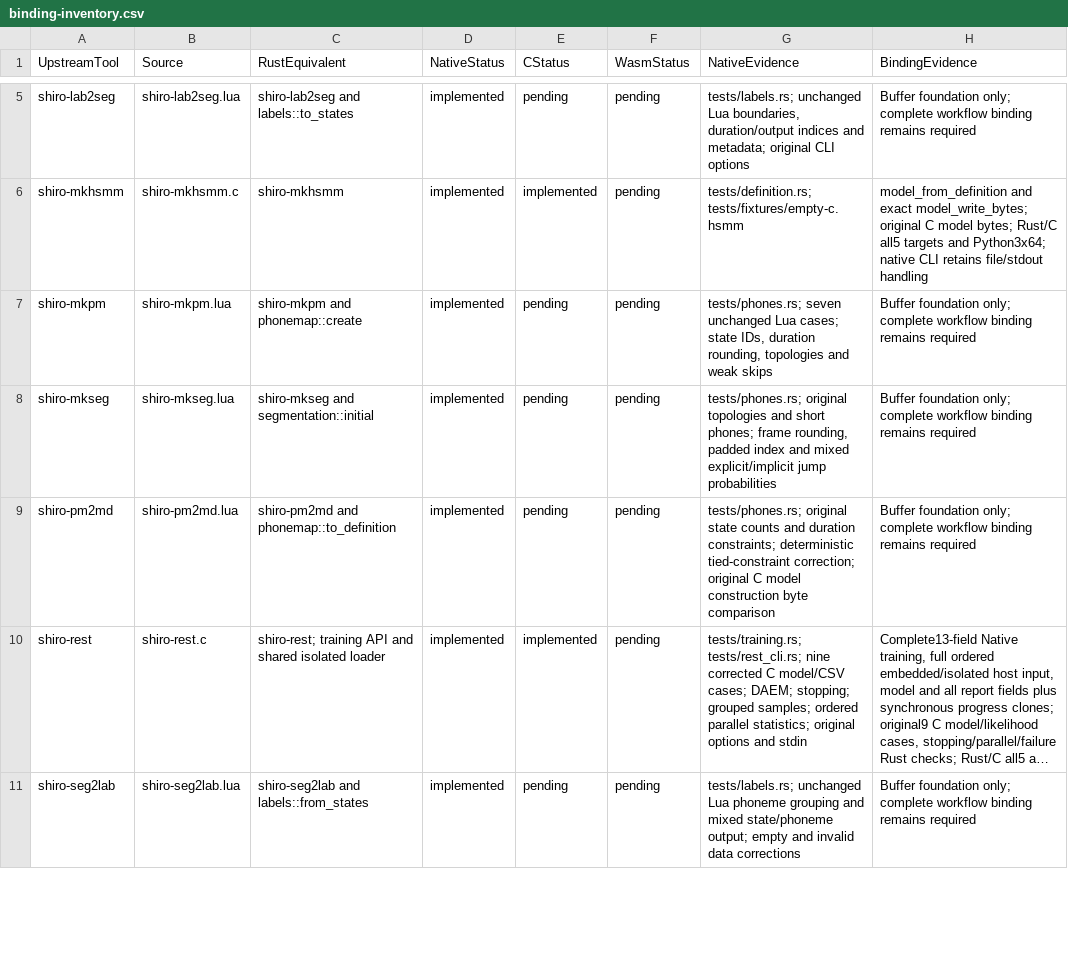
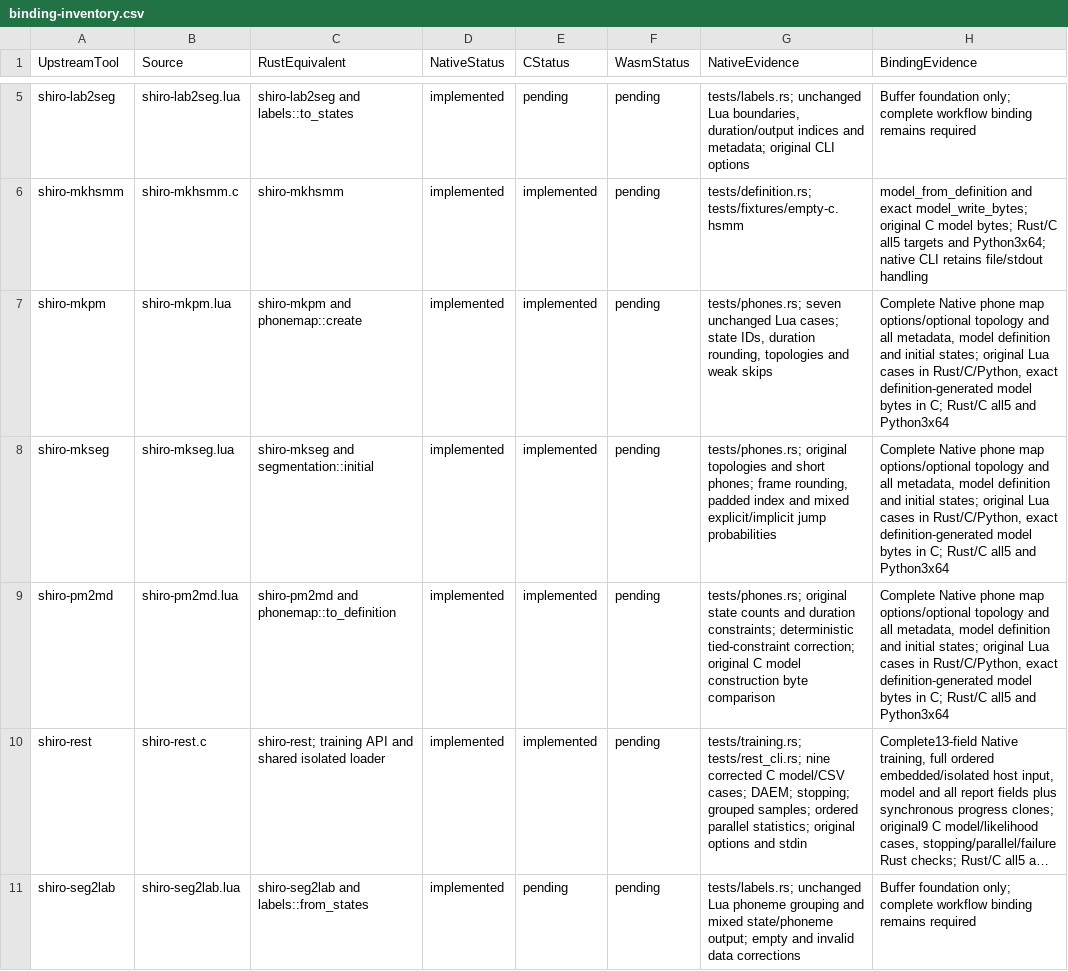
Before and after one commit to Lqm1/shiro-rs, a CSV file: docs/binding-inventory.csv, drawn as a sheet; only a part is shown, gaps mark what is left out; long unchanged cells end in …; the diff names each change by its address in the sheet, - before the commit and + after, or states it on an @@ line.

Commit message:
feat: expose phone maps and initial segmentation through C API

```diff
--- a/docs/binding-inventory.csv
+++ b/docs/binding-inventory.csv
-E7:E9 (CStatus): pending
+E7:E9 (CStatus): implemented
-H7:H9 (BindingEvidence): Buffer foundation only; complete workflow binding remains required
+H7:H9 (BindingEvidence): Complete Native phone map options/optional topology and all metadata, model definition and initial states; original Lua cases in Rust/C/Python, exact definition-generated model bytes in C; Rust/C all5 and Python3x64
```
Also changed, not shown: docs/native-binding-inventory.csv, 8 other files.
